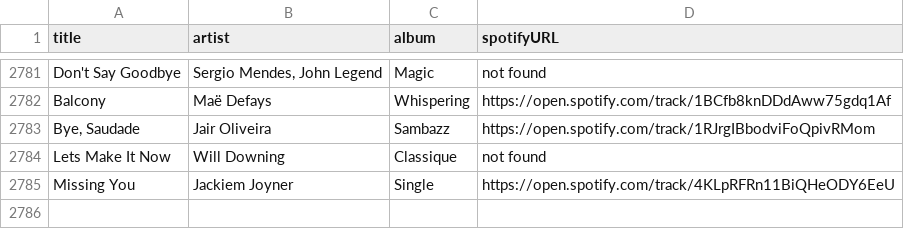
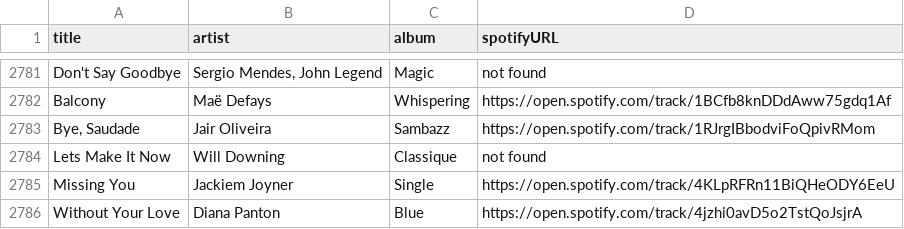
Before and after one commit to albertollamaso/best-bossa-nova-and-jazz-playlist, a CSV file: playlist.csv, drawn as a sheet; only a part is shown, gaps mark what is left out; the diff names each change by its address in the sheet, - before the commit and + after, or states it on an @@ line.

```diff
--- a/playlist.csv
+++ b/playlist.csv
+row 2786: Without Your Love | Diana Panton | Blue | https://open.spotify.com/track/4jzhi0avD5o2TstQoJsjrA
```
Also changed, not shown: 1 other file.
